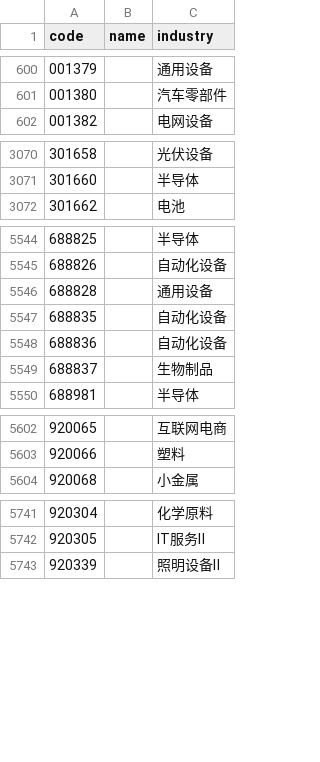
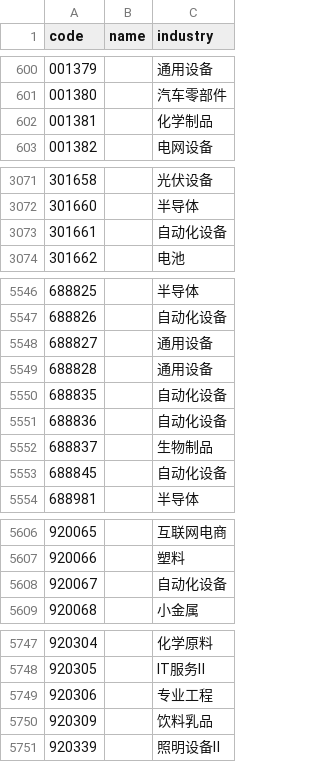
Before and after one commit to KyoYagamiori/stock-report-data, a CSV file: output/ma5/state/industry_map.csv, drawn as a sheet; only a part is shown, gaps mark what is left out; the diff covers the shown part only.

```diff
--- a/output/ma5/state/industry_map.csv
+++ b/output/ma5/state/industry_map.csv
@@ -601,2 +601,3 @@ code,name,industry
 001380,,汽车零部件
+001381,,化学制品
 001382,,电网设备
@@ -3071,2 +3072,3 @@ code,name,industry
 301660,,半导体
+301661,,自动化设备
 301662,,电池
@@ -5545,2 +5547,3 @@ code,name,industry
 688826,,自动化设备
+688827,,通用设备
 688828,,通用设备
@@ -5549,2 +5552,3 @@ code,name,industry
 688837,,生物制品
+688845,,自动化设备
 688981,,半导体
@@ -5603,2 +5607,3 @@ code,name,industry
 920066,,塑料
+920067,,自动化设备
 920068,,小金属
@@ -5742,2 +5748,4 @@ code,name,industry
 920305,,IT服务Ⅱ
+920306,,专业工程
+920309,,饮料乳品
 920339,,照明设备Ⅱ
```
Also changed, not shown: 1 added row and 2 edited cells elsewhere in this file, 3 other files.
